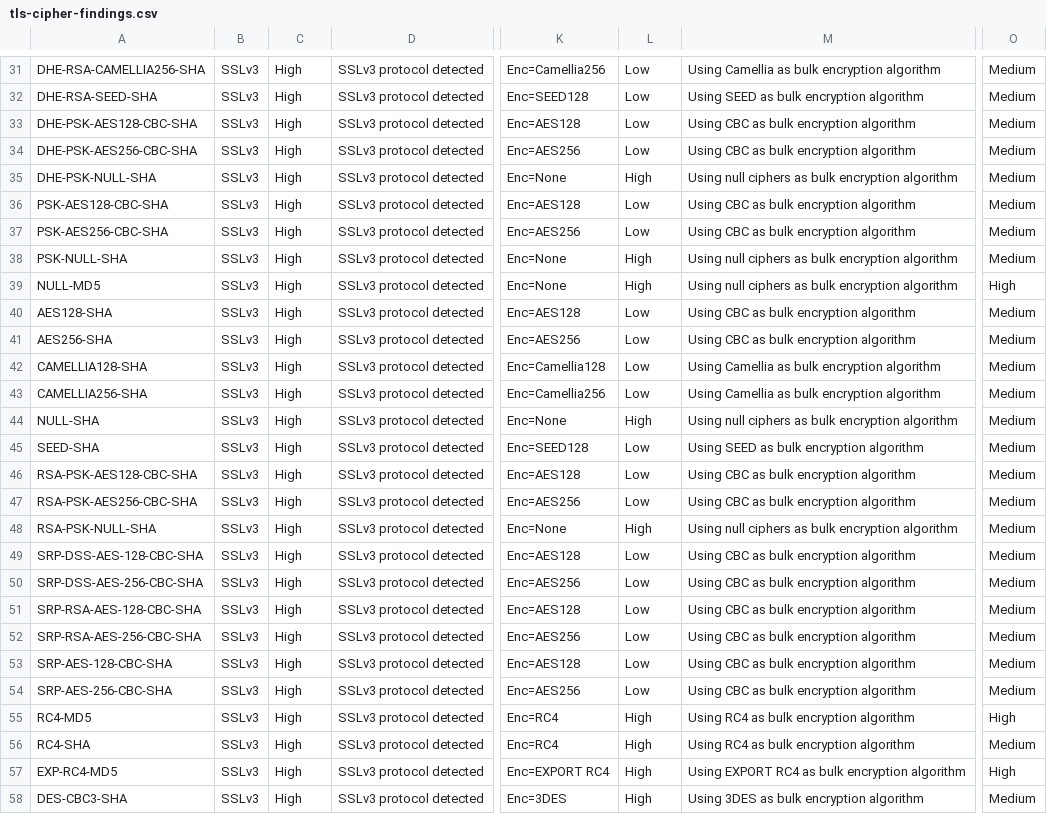
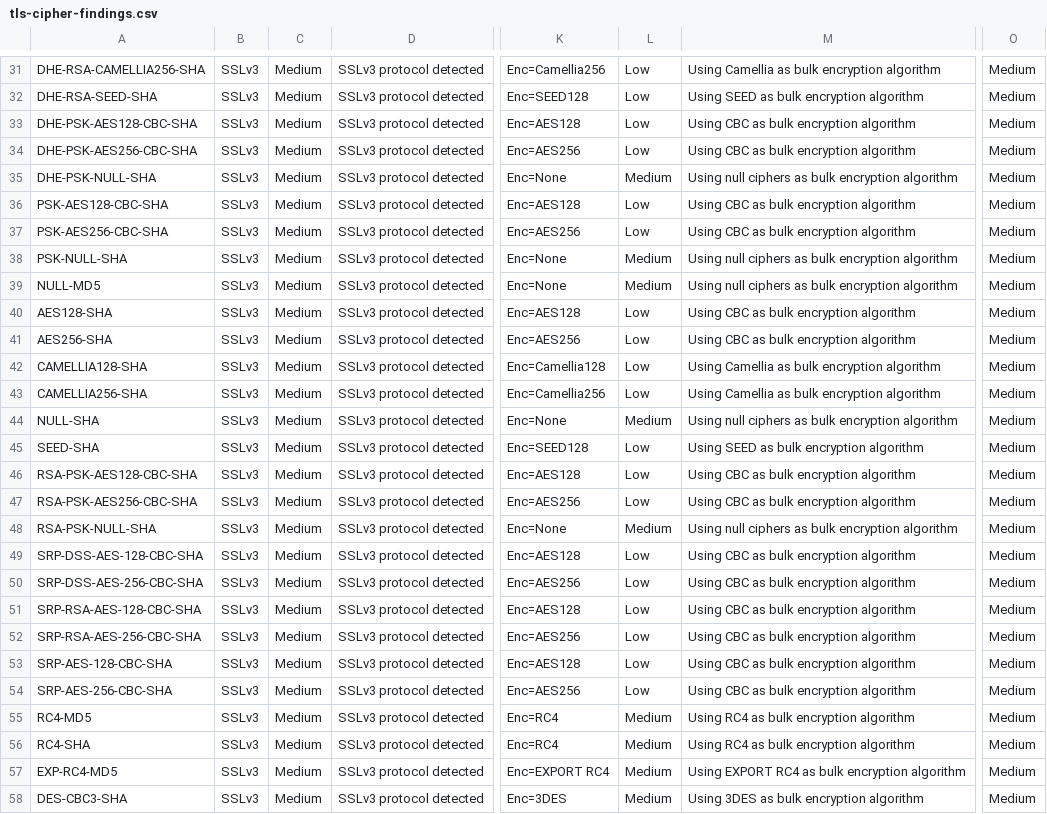
Before and after one commit to SSC-ICT-Innovatie/nl-kat-coordination, a CSV file: octopoes/bits/cipher_classification/tls-cipher-findings.csv, drawn as a sheet; only a part is shown, gaps mark what is left out; the diff covers the shown part only; the diff names each change by its address in the sheet, - before the commit and + after, or states it on an @@ line.

Commit message:
Change all severities to max medium

```diff
--- a/octopoes/bits/cipher_classification/tls-cipher-findings.csv
+++ b/octopoes/bits/cipher_classification/tls-cipher-findings.csv
-C31:C58: High
+C31:C58: Medium
-L35: High
+L35: Medium
-L38:L39: High
+L38:L39: Medium
-O39: High
+O39: Medium
-L44: High
+L44: Medium
-L48: High
+L48: Medium
-L55:L58: High
+L55:L58: Medium
-O55: High
+O55: Medium
-O57: High
+O57: Medium
```
Also changed, not shown: 138 edited cells elsewhere in this file.
